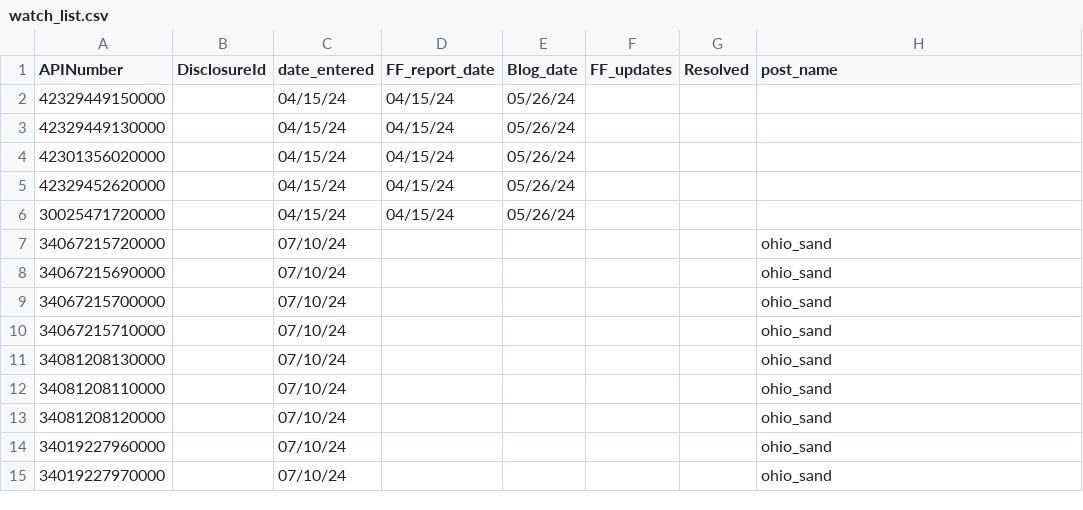
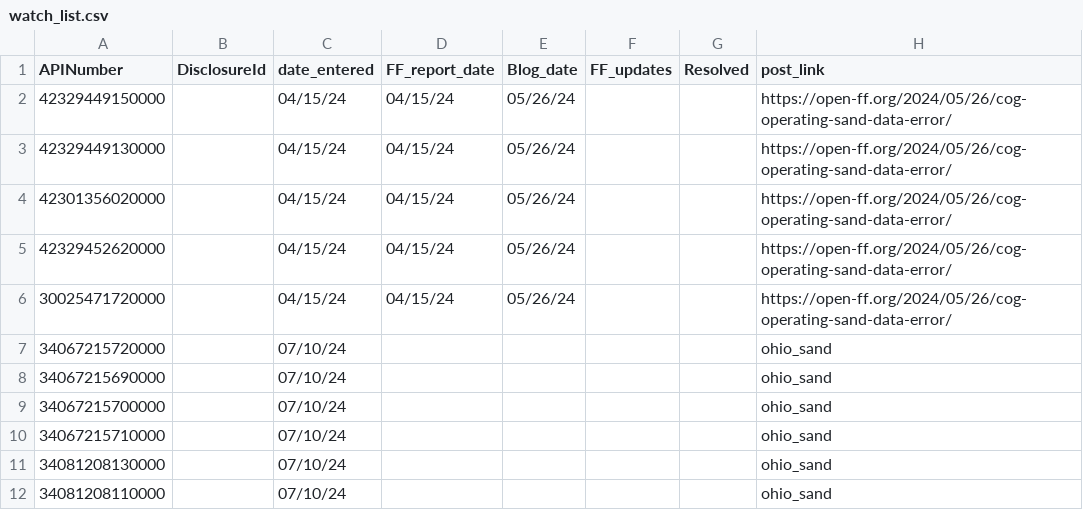
Before and after one commit to gwallison/FF_issues, a CSV file: watch_list.csv, drawn as a sheet; only a part is shown; the shorter side is filled out with more unchanged rows; the diff covers the shown part only.

Commit message:
adding code and data for watchlist

```diff
--- a/watch_list.csv
+++ b/watch_list.csv
@@ -1,7 +1,7 @@
-APINumber,DisclosureId,date_entered,FF_report_date,Blog_date,FF_updates,Resolved,post_name
-42329449150000,,04/15/24,04/15/24,05/26/24,,,
-42329449130000,,04/15/24,04/15/24,05/26/24,,,
-42301356020000,,04/15/24,04/15/24,05/26/24,,,
-42329452620000,,04/15/24,04/15/24,05/26/24,,,
-30025471720000,,04/15/24,04/15/24,05/26/24,,,
+APINumber,DisclosureId,date_entered,FF_report_date,Blog_date,FF_updates,Resolved,post_link
+42329449150000,,04/15/24,04/15/24,05/26/24,,,https://open-ff.org/2024/05/26/cog-operating-sand-data-error/
+42329449130000,,04/15/24,04/15/24,05/26/24,,,https://open-ff.org/2024/05/26/cog-operating-sand-data-error/
+42301356020000,,04/15/24,04/15/24,05/26/24,,,https://open-ff.org/2024/05/26/cog-operating-sand-data-error/
+42329452620000,,04/15/24,04/15/24,05/26/24,,,https://open-ff.org/2024/05/26/cog-operating-sand-data-error/
+30025471720000,,04/15/24,04/15/24,05/26/24,,,https://open-ff.org/2024/05/26/cog-operating-sand-data-error/
 34067215720000,,07/10/24,,,,,ohio_sand
```
Also changed, not shown: 48 added rows elsewhere in this file, 7 other files.
